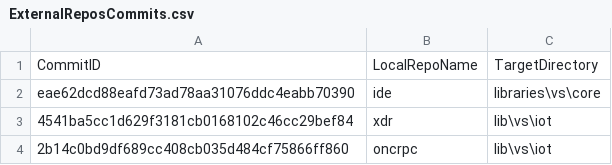
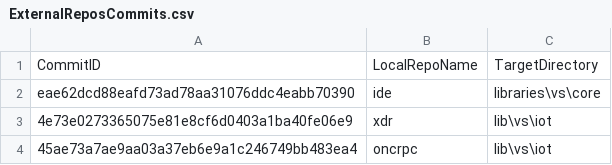
Before and after one commit to ATECoder/dn.onc.rpc, a CSV file: ExternalReposCommits.csv, drawn as a sheet.

```diff
--- a/ExternalReposCommits.csv
+++ b/ExternalReposCommits.csv
@@ -2,3 +2,3 @@ CommitID,LocalRepoName,TargetDirectory
 eae62dcd88eafd73ad78aa31076ddc4eabb70390,ide,libraries\vs\core
-4541ba5cc1d629f3181cb0168102c46cc29bef84,xdr,lib\vs\iot
-2b14c0bd9df689cc408cb035d484cf75866ff860,oncrpc,lib\vs\iot
+4e73e0273365075e81e8cf6d0403a1ba40fe06e9,xdr,lib\vs\iot
+45ae73a7ae9aa03a37eb6e9a1c246749bb483ea4,oncrpc,lib\vs\iot
```
Also changed, not shown: 2 other files.
